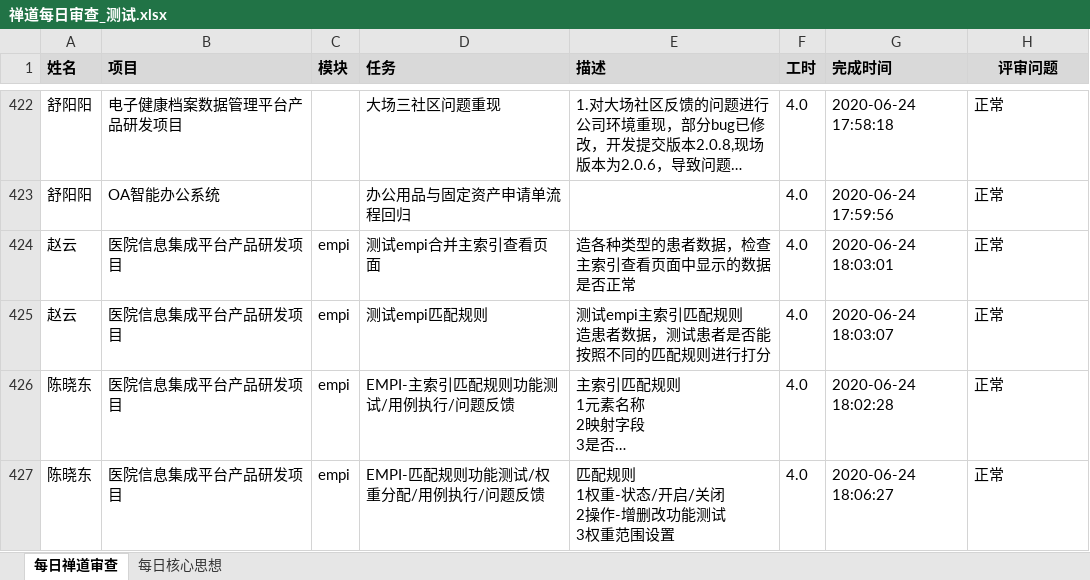
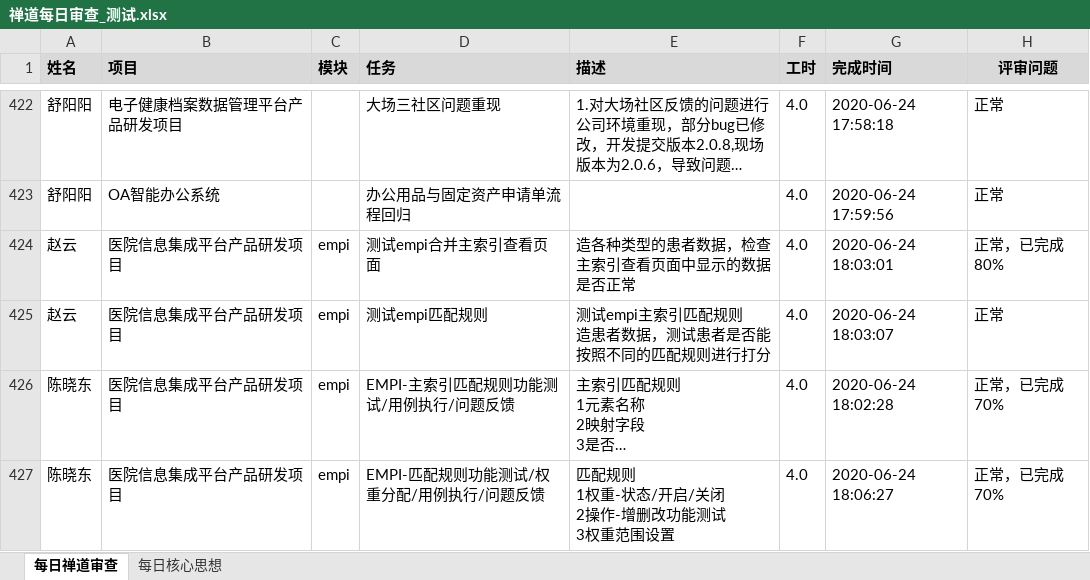
Before and after one commit to skducn/project, an Excel workbook: instance/zyjk/zentao/禅道每日审查_测试.xlsx, sheet 每日禅道审查, drawn as a sheet; only a part is shown, gaps mark what is left out; long unchanged cells end in …; values as stored, in another font and other column widths than the file's, no borders; the diff names each change by its address in the sheet, - before the commit and + after, or states it on an @@ line.

```diff
--- a/instance/zyjk/zentao/禅道每日审查_测试.xlsx (sheet 每日禅道审查)
+++ b/instance/zyjk/zentao/禅道每日审查_测试.xlsx (sheet 每日禅道审查)
-H424 (评审问题): 正常
+H424 (评审问题): 正常，已完成80%
-H426:H427 (评审问题): 正常
+H426:H427 (评审问题): 正常，已完成70%
```
Also changed, not shown: instance/zyjk/OA/config/oa.xlsx, 3 other files.
